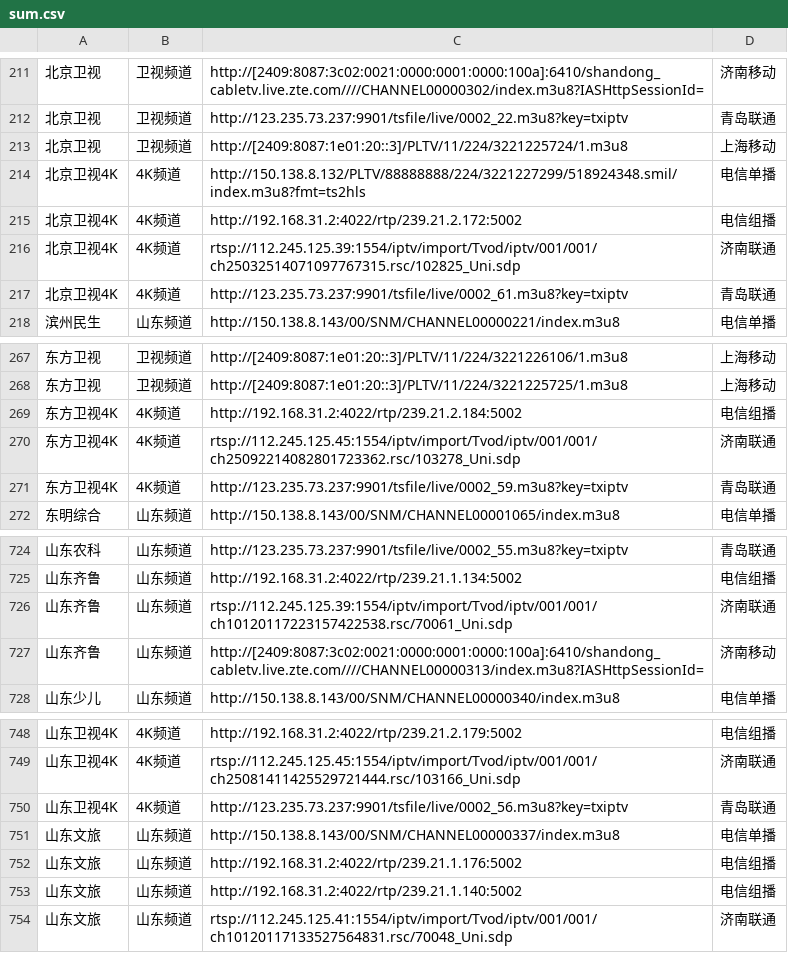
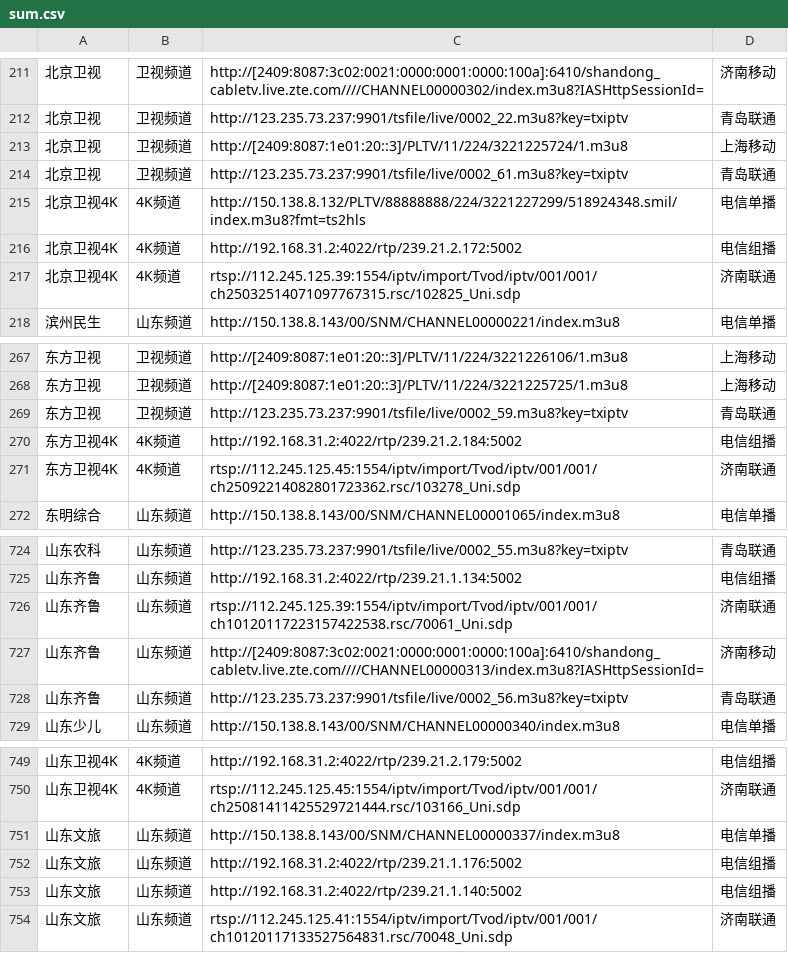
Before and after one commit to niuinyang/iptv-sum, a CSV file: input/mysource/sum.csv, drawn as a sheet; only a part is shown, gaps mark what is left out; removed rows and columns are numbered as before the commit, all else as after; the diff names each change by its address in the sheet, - before the commit and + after, or states it on an @@ line.

Commit message:
Update sum.csv

```diff
--- a/input/mysource/sum.csv
+++ b/input/mysource/sum.csv
+row 214: 北京卫视 | 卫视频道 | http://123.235.73.237:9901/tsfile/live/0002_61.m3u8?key=txiptv | 青岛联通
-row 217: 北京卫视4K | 4K频道 | http://123.235.73.237:9901/tsfile/live/0002_61.m3u8?key=txiptv | 青岛联通
+row 269: 东方卫视 | 卫视频道 | http://123.235.73.237:9901/tsfile/live/0002_59.m3u8?key=txiptv | 青岛联通
-row 271: 东方卫视4K | 4K频道 | http://123.235.73.237:9901/tsfile/live/0002_59.m3u8?key=txiptv | 青岛联通
+row 728: 山东齐鲁 | 山东频道 | http://123.235.73.237:9901/tsfile/live/0002_56.m3u8?key=txiptv | 青岛联通
-row 750: 山东卫视4K | 4K频道 | http://123.235.73.237:9901/tsfile/live/0002_56.m3u8?key=txiptv | 青岛联通
```
